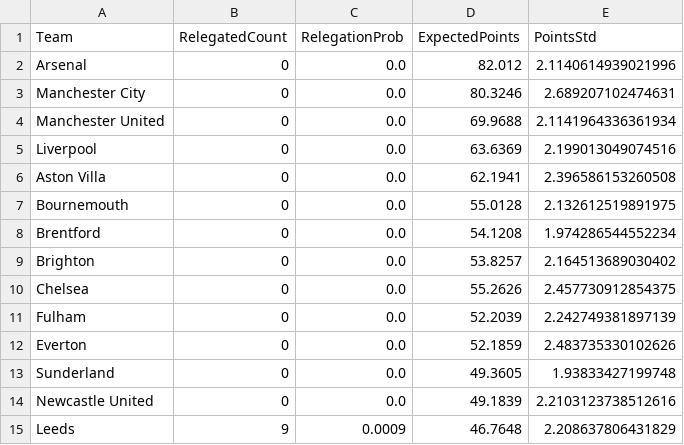
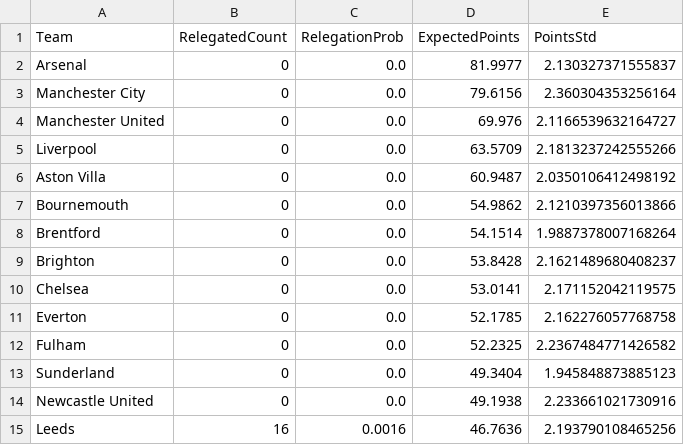
Before and after one commit to limitless235/Premier-League-Predictor, a CSV file: results/relegation_details.csv, drawn as a sheet; only a part is shown; the diff covers the shown part only.

```diff
--- a/results/relegation_details.csv
+++ b/results/relegation_details.csv
@@ -1,15 +1,15 @@
 Team,RelegatedCount,RelegationProb,ExpectedPoints,PointsStd
-Arsenal,0,0.0,82.012,2.1140614939021996
-Manchester City,0,0.0,80.3246,2.689207102474631
-Manchester United,0,0.0,69.9688,2.1141964336361934
-Liverpool,0,0.0,63.6369,2.199013049074516
-Aston Villa,0,0.0,62.1941,2.396586153260508
-Bournemouth,0,0.0,55.0128,2.132612519891975
-Brentford,0,0.0,54.1208,1.974286544552234
-Brighton,0,0.0,53.8257,2.164513689030402
-Chelsea,0,0.0,55.2626,2.457730912854375
-Fulham,0,0.0,52.2039,2.242749381897139
-Everton,0,0.0,52.1859,2.483735330102626
-Sunderland,0,0.0,49.3605,1.93833427199748
-Newcastle United,0,0.0,49.1839,2.2103123738512616
-Leeds,9,0.0009,46.7648,2.208637806431829
+Arsenal,0,0.0,81.9977,2.130327371555837
+Manchester City,0,0.0,79.6156,2.360304353256164
+Manchester United,0,0.0,69.976,2.1166539632164727
+Liverpool,0,0.0,63.5709,2.1813237242555266
+Aston Villa,0,0.0,60.9487,2.0350106412498192
+Bournemouth,0,0.0,54.9862,2.1210397356013866
+Brentford,0,0.0,54.1514,1.9887378007168264
+Brighton,0,0.0,53.8428,2.1621489680408237
+Chelsea,0,0.0,53.0141,2.171152042119575
+Everton,0,0.0,52.1785,2.162276057768758
+Fulham,0,0.0,52.2325,2.2367484771426582
+Sunderland,0,0.0,49.3404,1.945848873885123
+Newcastle United,0,0.0,49.1938,2.233661021730916
+Leeds,16,0.0016,46.7636,2.193790108465256
```
Also changed, not shown: 1 added row, 1 removed row and 16 edited cells elsewhere in this file, data/raw/season_2526.csv, results/simulation_results.csv, 2 other files.
